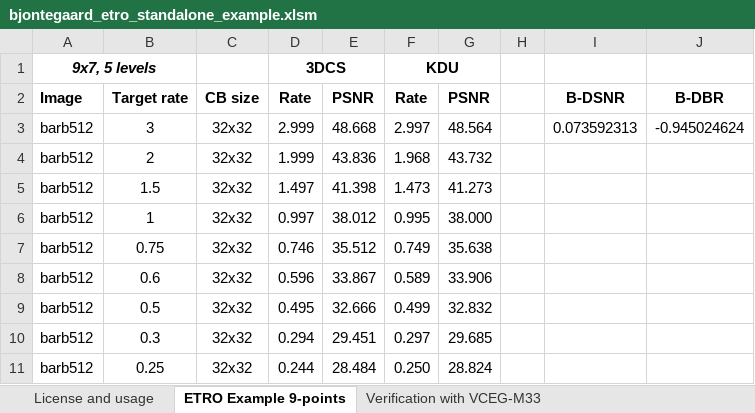
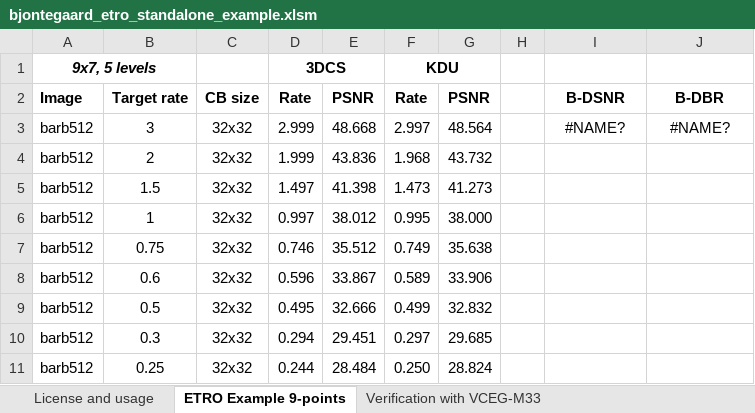
Before and after one commit to tbr/bjontegaard_etro, an Excel workbook: bjontegaard_etro_standalone_example.xlsm, sheet ETRO Example 9-points, drawn as a sheet; values as stored, in another font and other column widths than the file's, no borders; the diff names each change by its address in the sheet, - before the commit and + after, or states it on an @@ line.

```diff
--- a/bjontegaard_etro_standalone_example.xlsm (sheet ETRO Example 9-points)
+++ b/bjontegaard_etro_standalone_example.xlsm (sheet ETRO Example 9-points)
-I3: 0.073592313
+I3: #NAME?
-J3: -0.945024624
+J3: #NAME?
```
Also changed, not shown: sheet Verification with VCEG-M33, charts or pictures, 1 other file.
